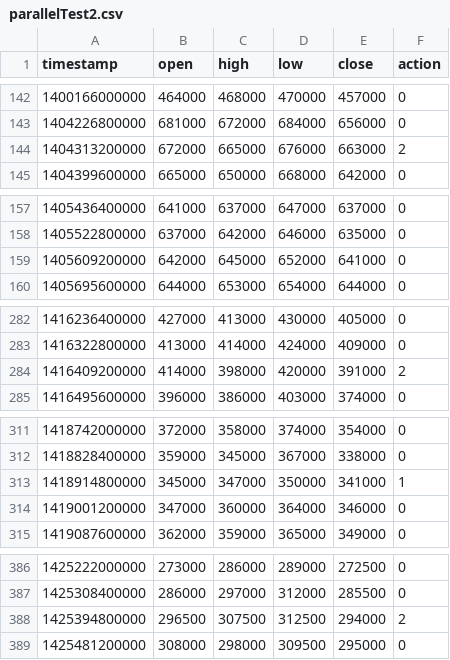
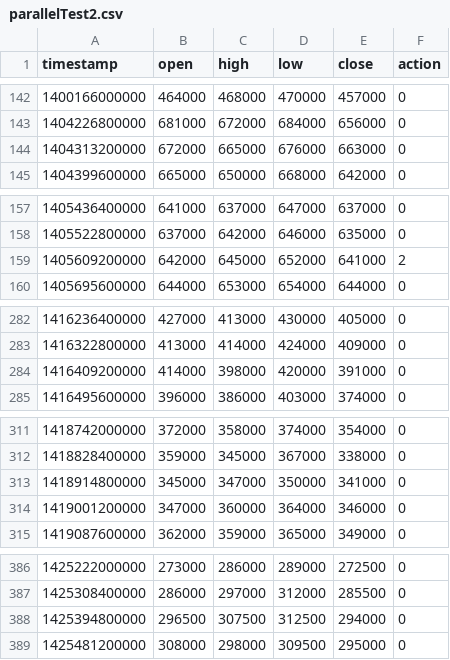
Before and after one commit to gihwanJang/OpenMp, a CSV file: BackTesting/out/parallelTest2.csv, drawn as a sheet; only a part is shown, gaps mark what is left out; the diff covers the shown part only.

```diff
--- a/BackTesting/out/parallelTest2.csv
+++ b/BackTesting/out/parallelTest2.csv
@@ -143,3 +143,3 @@ timestamp,open,high,low,close,action
 1404226800000,"681000","672000","684000","656000",0
-1404313200000,"672000","665000","676000","663000",2
+1404313200000,"672000","665000","676000","663000",0
 1404399600000,"665000","650000","668000","642000",0
@@ -158,3 +158,3 @@ timestamp,open,high,low,close,action
 1405522800000,"637000","642000","646000","635000",0
-1405609200000,"642000","645000","652000","641000",0
+1405609200000,"642000","645000","652000","641000",2
 1405695600000,"644000","653000","654000","644000",0
@@ -283,3 +283,3 @@ timestamp,open,high,low,close,action
 1416322800000,"413000","414000","424000","409000",0
-1416409200000,"414000","398000","420000","391000",2
+1416409200000,"414000","398000","420000","391000",0
 1416495600000,"396000","386000","403000","374000",0
@@ -312,3 +312,3 @@ timestamp,open,high,low,close,action
 1418828400000,"359000","345000","367000","338000",0
-1418914800000,"345000","347000","350000","341000",1
+1418914800000,"345000","347000","350000","341000",0
 1419001200000,"347000","360000","364000","346000",0
@@ -387,3 +387,3 @@ timestamp,open,high,low,close,action
 1425308400000,"286000","297000","312000","285500",0
-1425394800000,"296500","307500","312500","294000",2
+1425394800000,"296500","307500","312500","294000",0
 1425481200000,"308000","298000","309500","295000",0
```
Also changed, not shown: 1 added row and 51 edited cells elsewhere in this file, BackTesting/out/parallelTest3.csv, BackTesting/out/parallelTest4.csv, 7 other files.
